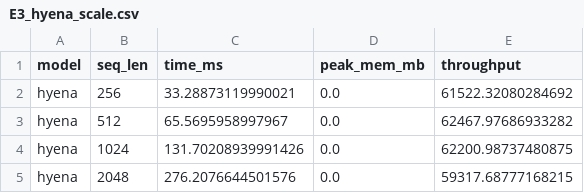
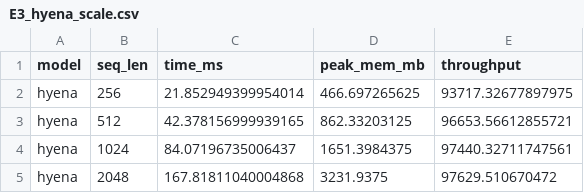
Before and after one commit to minhtien0498/CS2308-Hyena-Hierarchy-Long-Context-NLP, a CSV file: tv2_hyena_method/experiment/E3_hyena_scale.csv, drawn as a sheet.

```diff
--- a/tv2_hyena_method/experiment/E3_hyena_scale.csv
+++ b/tv2_hyena_method/experiment/E3_hyena_scale.csv
@@ -1,5 +1,5 @@
 model,seq_len,time_ms,peak_mem_mb,throughput
-hyena,256,33.28873119990021,0.0,61522.32080284692
-hyena,512,65.5695958997967,0.0,62467.97686933282
-hyena,1024,131.70208939991426,0.0,62200.98737480875
-hyena,2048,276.2076644501576,0.0,59317.68777168215
+hyena,256,21.852949399954014,466.697265625,93717.32677897975
+hyena,512,42.378156999939165,862.33203125,96653.56612855721
+hyena,1024,84.07196735006437,1651.3984375,97440.32711747561
+hyena,2048,167.81811040004868,3231.9375,97629.510670472
```
Also changed, not shown: tv2_hyena_method/experiment/E2_transformer_scale.csv, 4 other files.
